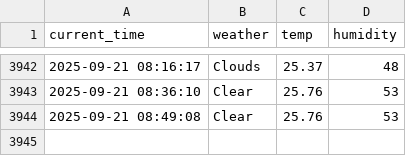
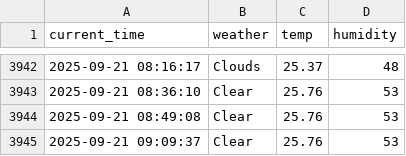
Before and after one commit to jihun4355/seoul_weather_5_m, a CSV file: seoul_weather.csv, drawn as a sheet; only a part is shown, gaps mark what is left out; the diff names each change by its address in the sheet, - before the commit and + after, or states it on an @@ line.

```diff
--- a/seoul_weather.csv
+++ b/seoul_weather.csv
+row 3945: 2025-09-21 09:09:37 | Clear | 25.76 | 53
```
